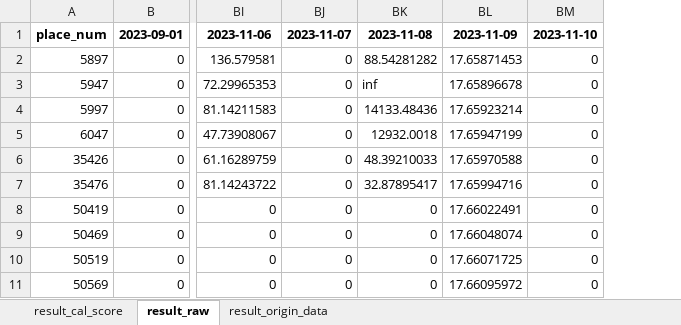
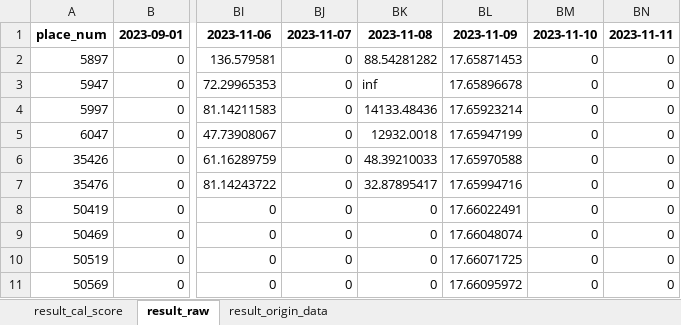
Before and after one commit to hikergoo/hikergoo.github.io, an Excel workbook: assets/data/result_DataAnalysis.xlsx, sheet result_raw, drawn as a sheet; only a part is shown, gaps mark what is left out; values as stored, in another font and other column widths than the file's, no borders; the diff names each change by its address in the sheet, - before the commit and + after, or states it on an @@ line.

```diff
--- a/assets/data/result_DataAnalysis.xlsx (sheet result_raw)
+++ b/assets/data/result_DataAnalysis.xlsx (sheet result_raw)
+column BN, rows 1-11: 2023-11-11 | 0 | 0 | 0 | 0 | 0 | 0 | 0 | 0 | 0 | 0
```
Also changed, not shown: sheet result_cal_score, sheet result_origin_data, 2 other files.
